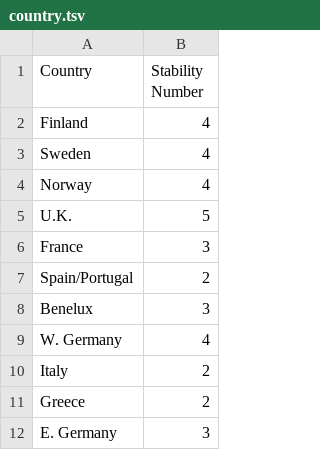
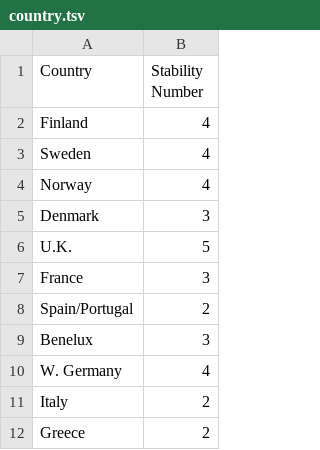
Before and after one commit to padraighu/twilightstruggle, a TSV file: country.tsv, drawn as a sheet; only a part is shown; the shorter side is filled out with more unchanged rows.

Commit message:
add Denmark

```diff
--- a/country.tsv
+++ b/country.tsv
@@ -4,2 +4,3 @@ Sweden	4
 Norway	4
+Denmark	3
 U.K.	5
```
